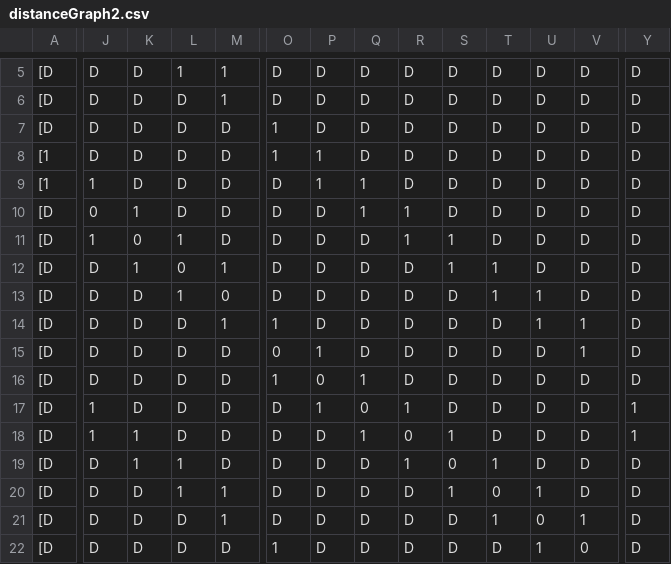
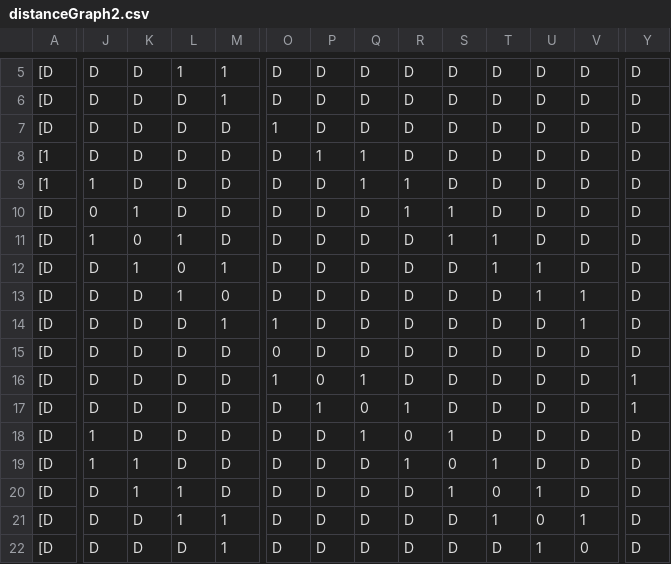
Before and after one commit to SANYANGD/ModelingForCUMCM2020, a CSV file: distanceGraph2.csv, drawn as a sheet; only a part is shown, gaps mark what is left out; the diff covers the shown part only; the diff names each change by its address in the sheet, - before the commit and + after, or states it on an @@ line.

```diff
--- a/distanceGraph2.csv
+++ b/distanceGraph2.csv
-O8: 1
+O8: D
-Q8: D
+Q8: 1
-P9: 1
+P9: D
-R9: D
+R9: 1
-Q10: 1
+Q10: D
-S10: D
+S10: 1
-R11: 1
+R11: D
-T11: D
+T11: 1
-S12: 1
+S12: D
-U12: D
+U12: 1
-T13: 1
+T13: D
-V13: D
+V13: 1
-U14: 1
+U14: D
-P15: 1
+P15: D
-V15: 1
+V15: D
-Y16: D
+Y16: 1
-J17: 1
+J17: D
-K18: 1
+K18: D
-Y18: 1
+Y18: D
-J19: D
+J19: 1
-L19: 1
+L19: D
-K20: D
+K20: 1
-M20: 1
+M20: D
-L21: D
+L21: 1
-M22: D
+M22: 1
-O22: 1
+O22: D
```
Also changed, not shown: 83 edited cells elsewhere in this file, 1 other file.
